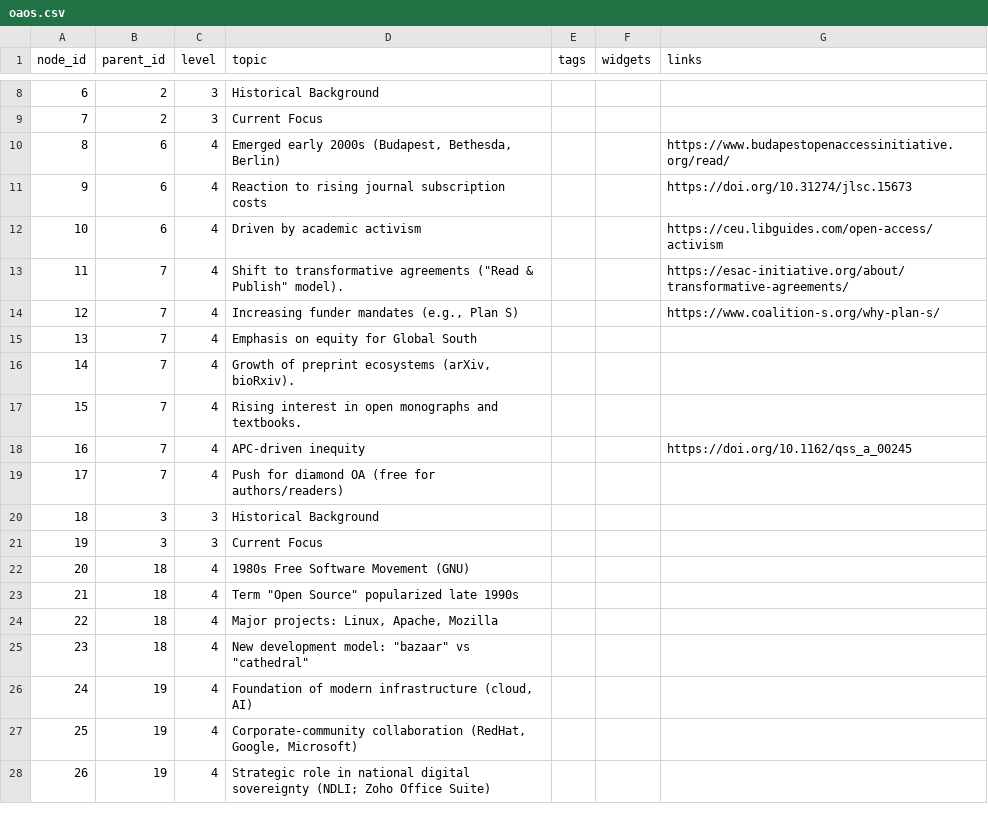
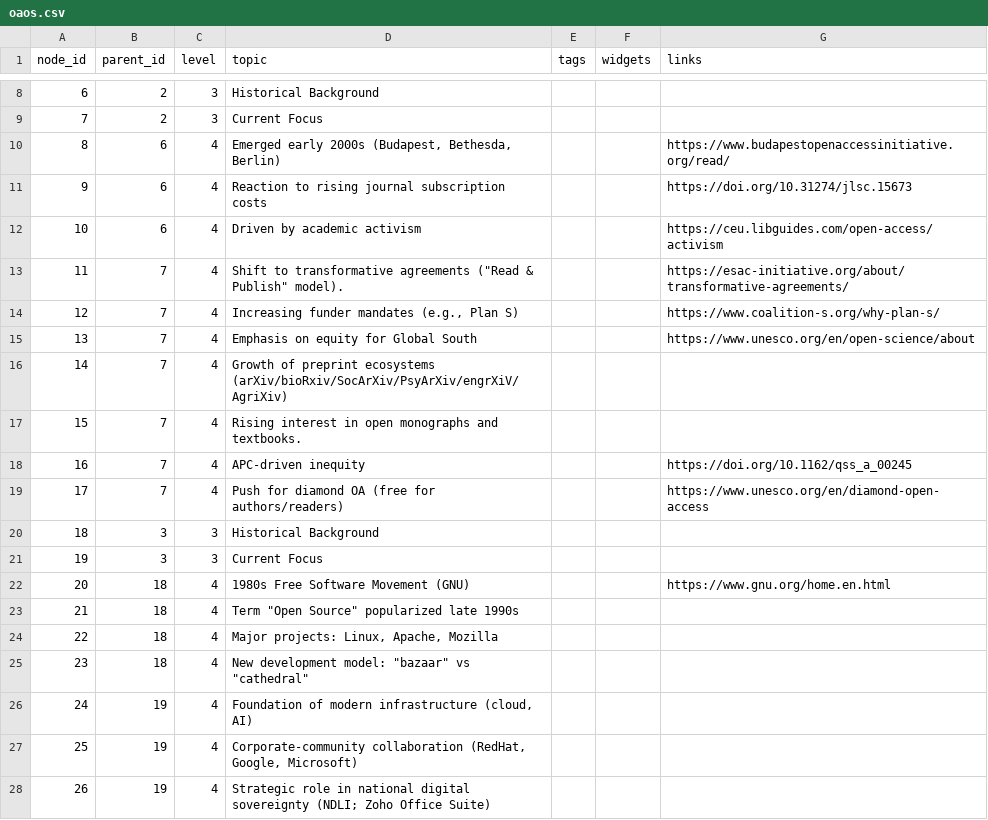
Before and after one commit to tkguha/oa, a CSV file: oaos.csv, drawn as a sheet; only a part is shown, gaps mark what is left out.

Commit message:
Update oaos.csv

```diff
--- a/oaos.csv
+++ b/oaos.csv
@@ -14,10 +14,10 @@ node_id,parent_id,level,topic,tags,widgets,links
 12,7,4,"Increasing funder mandates (e.g., Plan S)",,,https://www.coalition-s.org/why-plan-s/
-13,7,4,Emphasis on equity for Global South,,,
-14,7,4,"Growth of preprint ecosystems (arXiv, bioRxiv).",,,
+13,7,4,Emphasis on equity for Global South,,,https://www.unesco.org/en/open-science/about
+14,7,4,"Growth of preprint ecosystems (arXiv/bioRxiv/SocArXiv/PsyArXiv/engrXiV/AgriXiv)",,,
 15,7,4,Rising interest in open monographs and textbooks.,,,
 16,7,4,APC-driven inequity,,,https://doi.org/10.1162/qss_a_00245
-17,7,4,Push for diamond OA (free for authors/readers),,,
+17,7,4,Push for diamond OA (free for authors/readers),,,https://www.unesco.org/en/diamond-open-access
 18,3,3,Historical Background,,,
 19,3,3,Current Focus,,,
-20,18,4,1980s Free Software Movement (GNU),,,
+20,18,4,1980s Free Software Movement (GNU),,,https://www.gnu.org/home.en.html
 21,18,4,"Term ""Open Source"" popularized late 1990s",,,
```
